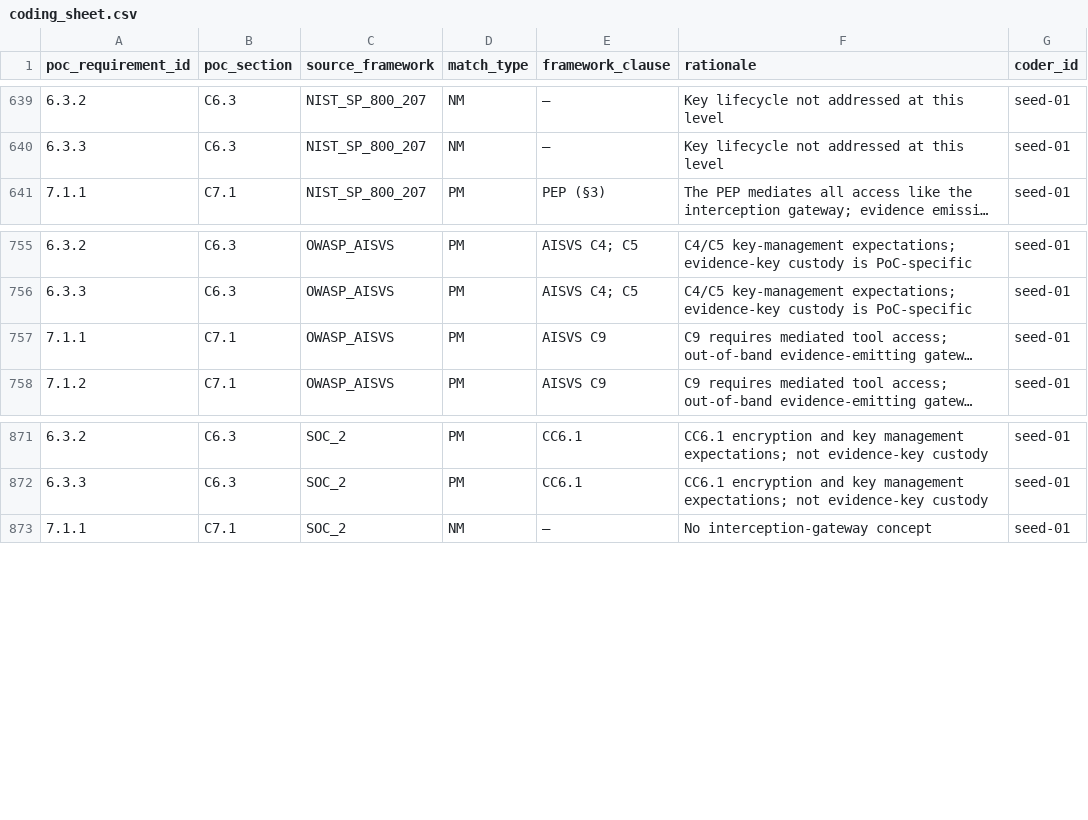
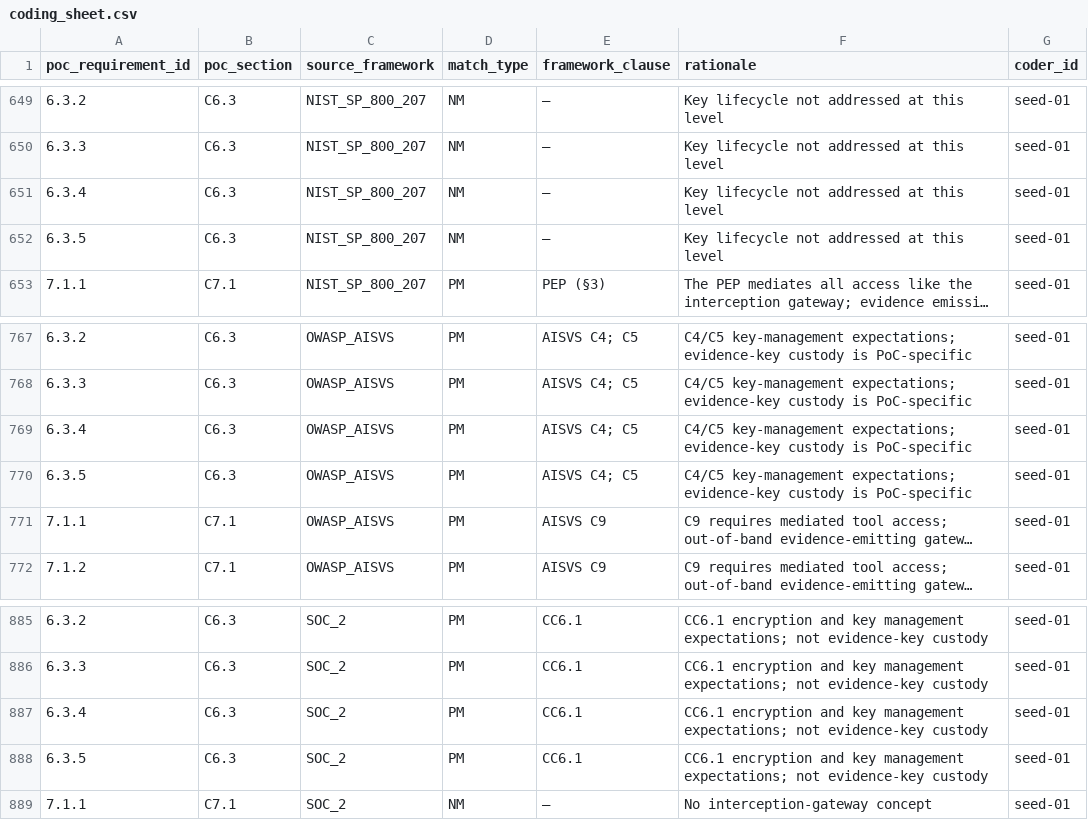
Before and after one commit to AAI-Society/ov-poc-standard, a CSV file: mappings/coding_sheet.csv, drawn as a sheet; only a part is shown, gaps mark what is left out; long unchanged cells end in …; the diff covers the shown part only; the diff names each change by its address in the sheet, - before the commit and + after, or states it on an @@ line.

```diff
--- a/mappings/coding_sheet.csv
+++ b/mappings/coding_sheet.csv
+row 651: 6.3.4 | C6.3 | NIST_SP_800_207 | NM | — | Key lifecycle not addressed at this level | seed-01
+row 652: 6.3.5 | C6.3 | NIST_SP_800_207 | NM | — | Key lifecycle not addressed at this level | seed-01
+row 769: 6.3.4 | C6.3 | OWASP_AISVS | PM | AISVS C4; C5 | C4/C5 key-management expectations; evidence-key custody is PoC-specific | seed-01
+row 770: 6.3.5 | C6.3 | OWASP_AISVS | PM | AISVS C4; C5 | C4/C5 key-management expectations; evidence-key custody is PoC-specific | seed-01
+row 887: 6.3.4 | C6.3 | SOC_2 | PM | CC6.1 | CC6.1 encryption and key management expectations; not evidence-key custody | seed-01
+row 888: 6.3.5 | C6.3 | SOC_2 | PM | CC6.1 | CC6.1 encryption and key management expectations; not evidence-key custody | seed-01
```
Also changed, not shown: 10 added rows elsewhere in this file, checklist/poc-checklist.csv, 22 other files.
